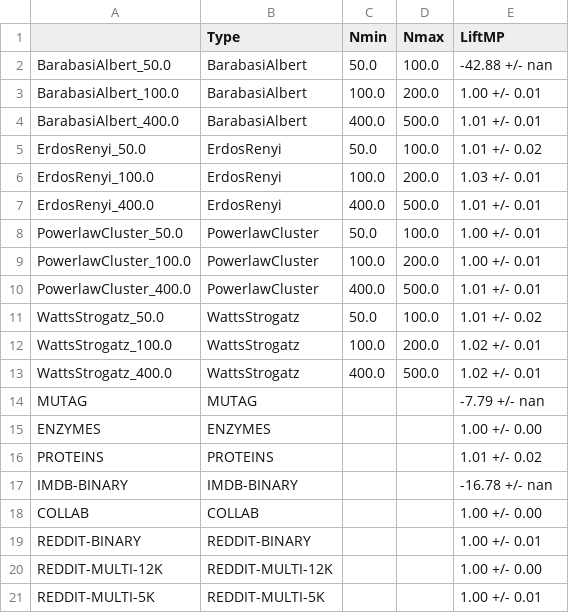
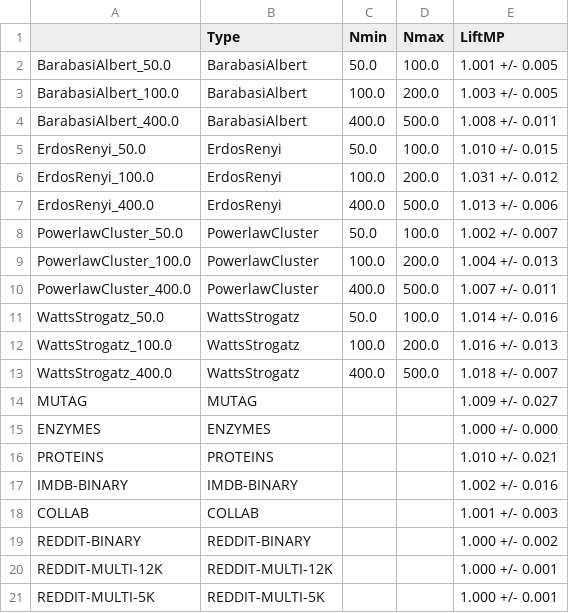
Before and after one commit to penlu/bespoke-gnn4do, a CSV file: analysis_ipynb/Table2_VC_std.csv, drawn as a sheet.

```diff
--- a/analysis_ipynb/Table2_VC_std.csv
+++ b/analysis_ipynb/Table2_VC_std.csv
@@ -1,21 +1,21 @@
 ,Type,Nmin,Nmax,LiftMP
-BarabasiAlbert_50.0,BarabasiAlbert,50.0,100.0,-42.88 +/- nan
-BarabasiAlbert_100.0,BarabasiAlbert,100.0,200.0,1.00 +/- 0.01
-BarabasiAlbert_400.0,BarabasiAlbert,400.0,500.0,1.01 +/- 0.01
-ErdosRenyi_50.0,ErdosRenyi,50.0,100.0,1.01 +/- 0.02
-ErdosRenyi_100.0,ErdosRenyi,100.0,200.0,1.03 +/- 0.01
-ErdosRenyi_400.0,ErdosRenyi,400.0,500.0,1.01 +/- 0.01
-PowerlawCluster_50.0,PowerlawCluster,50.0,100.0,1.00 +/- 0.01
-PowerlawCluster_100.0,PowerlawCluster,100.0,200.0,1.00 +/- 0.01
-PowerlawCluster_400.0,PowerlawCluster,400.0,500.0,1.01 +/- 0.01
-WattsStrogatz_50.0,WattsStrogatz,50.0,100.0,1.01 +/- 0.02
-WattsStrogatz_100.0,WattsStrogatz,100.0,200.0,1.02 +/- 0.01
-WattsStrogatz_400.0,WattsStrogatz,400.0,500.0,1.02 +/- 0.01
-MUTAG,MUTAG,,,-7.79 +/- nan
-ENZYMES,ENZYMES,,,1.00 +/- 0.00
-PROTEINS,PROTEINS,,,1.01 +/- 0.02
-IMDB-BINARY,IMDB-BINARY,,,-16.78 +/- nan
-COLLAB,COLLAB,,,1.00 +/- 0.00
-REDDIT-BINARY,REDDIT-BINARY,,,1.00 +/- 0.01
-REDDIT-MULTI-12K,REDDIT-MULTI-12K,,,1.00 +/- 0.00
-REDDIT-MULTI-5K,REDDIT-MULTI-5K,,,1.00 +/- 0.01
+BarabasiAlbert_50.0,BarabasiAlbert,50.0,100.0,1.001 +/- 0.005
+BarabasiAlbert_100.0,BarabasiAlbert,100.0,200.0,1.003 +/- 0.005
+BarabasiAlbert_400.0,BarabasiAlbert,400.0,500.0,1.008 +/- 0.011
+ErdosRenyi_50.0,ErdosRenyi,50.0,100.0,1.010 +/- 0.015
+ErdosRenyi_100.0,ErdosRenyi,100.0,200.0,1.031 +/- 0.012
+ErdosRenyi_400.0,ErdosRenyi,400.0,500.0,1.013 +/- 0.006
+PowerlawCluster_50.0,PowerlawCluster,50.0,100.0,1.002 +/- 0.007
+PowerlawCluster_100.0,PowerlawCluster,100.0,200.0,1.004 +/- 0.013
+PowerlawCluster_400.0,PowerlawCluster,400.0,500.0,1.007 +/- 0.011
+WattsStrogatz_50.0,WattsStrogatz,50.0,100.0,1.014 +/- 0.016
+WattsStrogatz_100.0,WattsStrogatz,100.0,200.0,1.016 +/- 0.013
+WattsStrogatz_400.0,WattsStrogatz,400.0,500.0,1.018 +/- 0.007
+MUTAG,MUTAG,,,1.009 +/- 0.027
+ENZYMES,ENZYMES,,,1.000 +/- 0.000
+PROTEINS,PROTEINS,,,1.010 +/- 0.021
+IMDB-BINARY,IMDB-BINARY,,,1.002 +/- 0.016
+COLLAB,COLLAB,,,1.001 +/- 0.003
+REDDIT-BINARY,REDDIT-BINARY,,,1.000 +/- 0.002
+REDDIT-MULTI-12K,REDDIT-MULTI-12K,,,1.000 +/- 0.001
+REDDIT-MULTI-5K,REDDIT-MULTI-5K,,,1.000 +/- 0.001
```
Also changed, not shown: analysis_ipynb/Table1_MC_std.csv, analysis_ipynb/Table1_VC_std.csv, 16 other files.
